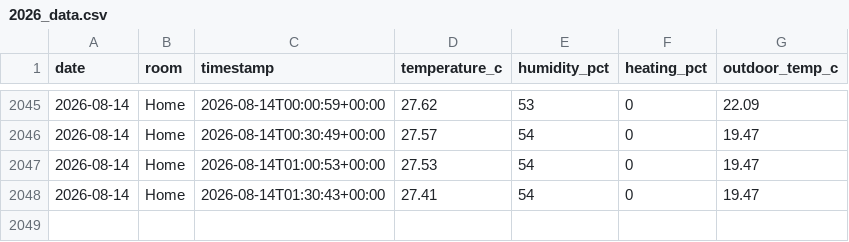
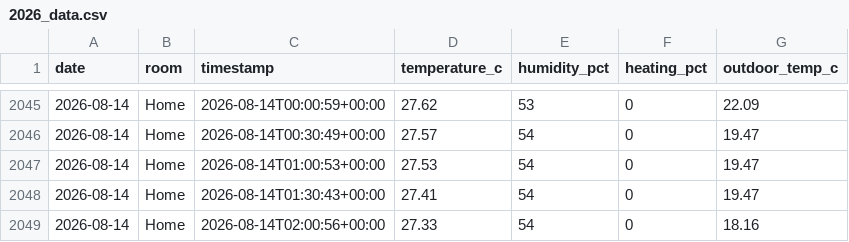
Before and after one commit to t-426/tado-data, a CSV file: 2026_data.csv, drawn as a sheet; only a part is shown, gaps mark what is left out; the diff names each change by its address in the sheet, - before the commit and + after, or states it on an @@ line.

Commit message:
Update data 2026-08-14 02:01 UTC

```diff
--- a/2026_data.csv
+++ b/2026_data.csv
+row 2049: 2026-08-14 | Home | 2026-08-14T02:00:56+00:00 | 27.33 | 54 | 0 | 18.16
```
